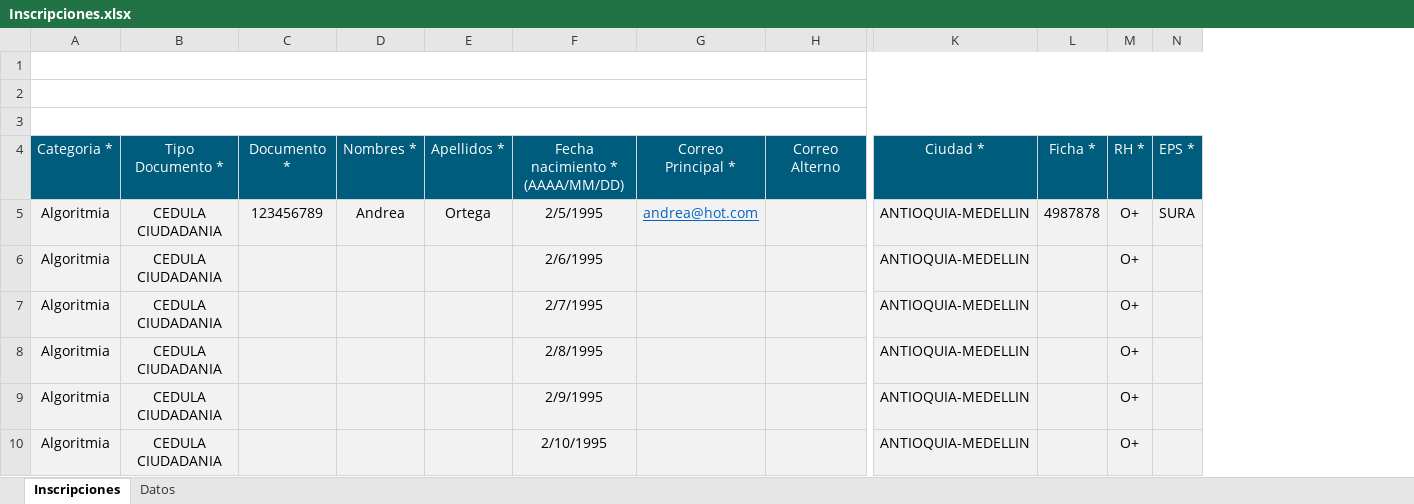
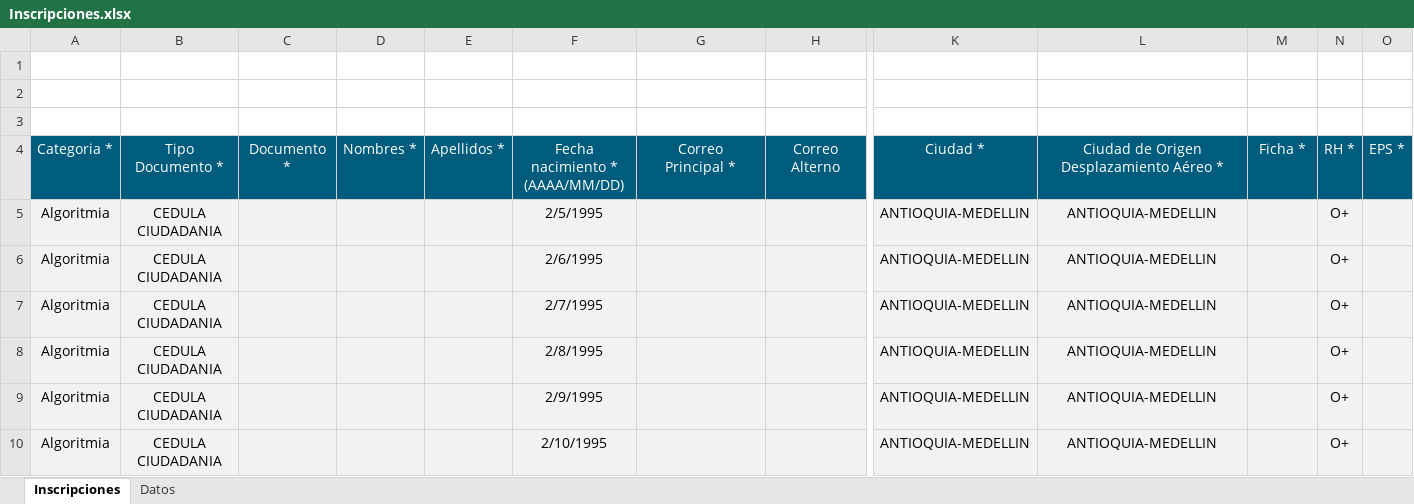
Before and after one commit to alejogo4/senasoft, an Excel workbook: public/files/Inscripciones.xlsx, sheet Inscripciones, drawn as a sheet; only a part is shown, gaps mark what is left out; values as stored, in another font and other column widths than the file's, no borders; charts and pictures not drawn; removed rows and columns are numbered as before the commit, all else as after; the diff names each change by its address in the sheet, - before the commit and + after, or states it on an @@ line.

```diff
--- a/public/files/Inscripciones.xlsx (sheet Inscripciones)
+++ b/public/files/Inscripciones.xlsx (sheet Inscripciones)
+column L, rows 4-10: Ciudad de Origen Desplazamiento Aéreo * | ANTIOQUIA-MEDELLIN | ANTIOQUIA-MEDELLIN | ANTIOQUIA-MEDELLIN | ANTIOQUIA-MEDELLIN | ANTIOQUIA-MEDELLIN | ANTIOQUIA-MEDELLIN
-A1:T1 merged
-A2:T2 merged
-A3:T3 merged
-C5: 123456789
+C5: (empty)
-D5: Andrea
+D5: (empty)
-E5: Ortega
+E5: (empty)
-G5: andrea@hot.com
+G5: (empty)
-M5: 4987878
+M5: (empty)
-O5: SURA
+O5: (empty)
```
Also changed, not shown: 6 other files.
